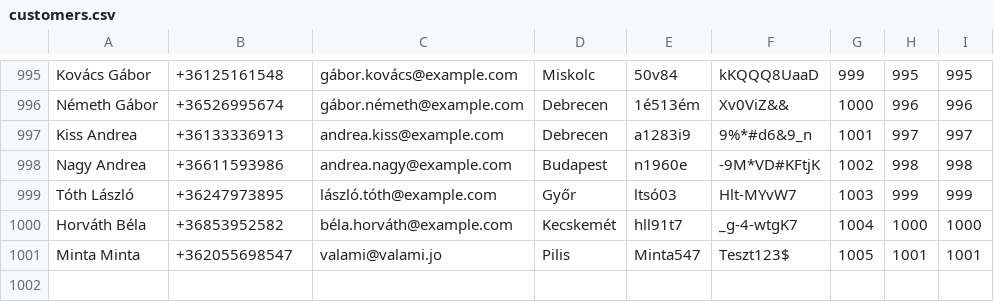
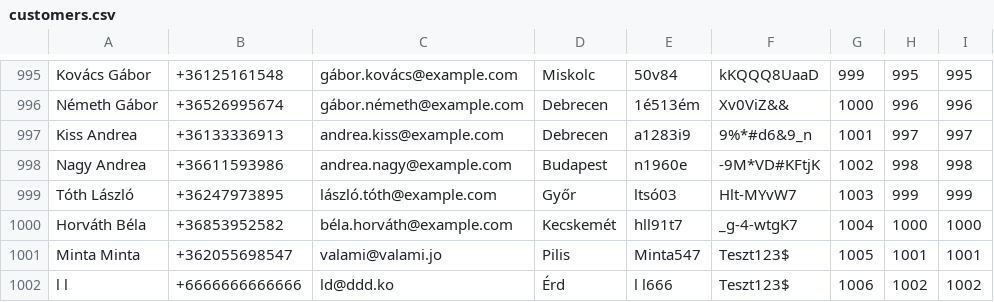
Before and after one commit to ladamtla/School, a CSV file: OOP Python/Project - Bank/Peoples/customers.csv, drawn as a sheet; only a part is shown, gaps mark what is left out; the diff names each change by its address in the sheet, - before the commit and + after, or states it on an @@ line.

```diff
--- a/OOP Python/Project - Bank/Peoples/customers.csv
+++ b/OOP Python/Project - Bank/Peoples/customers.csv
+row 1002: l l | +6666666666666 | ld@ddd.ko | Érd | l l666 | Teszt123$ | 1006 | 1002 | 1002
```
Also changed, not shown: OOP Python/Project - Bank/bankaccounts.csv, OOP Python/Project - Bank/bankcards.csv, 12 other files.
